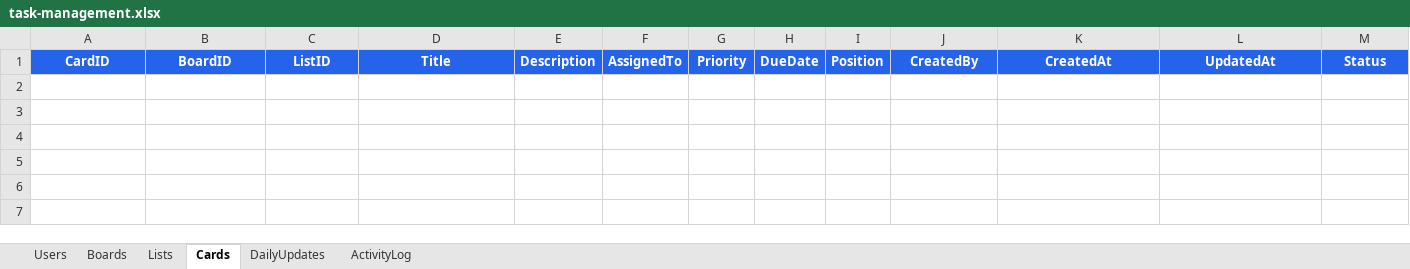
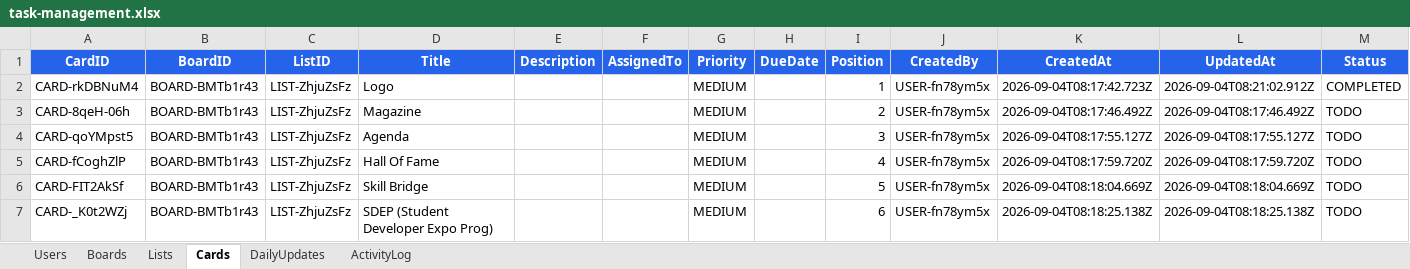
Before and after one commit to CSivakesav/TaskBoard, an Excel workbook: data/task-management.xlsx, sheet Cards, drawn as a sheet; values as stored, in another font and other column widths than the file's, no borders; the diff names each change by its address in the sheet, - before the commit and + after, or states it on an @@ line.

Commit message:
Remove medium badge from cards, add assigned person field on card creation and detail edit

```diff
--- a/data/task-management.xlsx (sheet Cards)
+++ b/data/task-management.xlsx (sheet Cards)
+row 2: CARD-rkDBNuM4 | BOARD-BMTb1r43 | LIST-ZhjuZsFz | Logo |  |  | MEDIUM |  | 1 | USER-fn78ym5x | 2026-09-04T08:17:42.723Z | 2026-09-04T08:21:02.912Z | COMPLETED
+row 3: CARD-8qeH-06h | BOARD-BMTb1r43 | LIST-ZhjuZsFz | Magazine |  |  | MEDIUM |  | 2 | USER-fn78ym5x | 2026-09-04T08:17:46.492Z | 2026-09-04T08:17:46.492Z | TODO
+row 4: CARD-qoYMpst5 | BOARD-BMTb1r43 | LIST-ZhjuZsFz | Agenda |  |  | MEDIUM |  | 3 | USER-fn78ym5x | 2026-09-04T08:17:55.127Z | 2026-09-04T08:17:55.127Z | TODO
+row 5: CARD-fCoghZlP | BOARD-BMTb1r43 | LIST-ZhjuZsFz | Hall Of Fame |  |  | MEDIUM |  | 4 | USER-fn78ym5x | 2026-09-04T08:17:59.720Z | 2026-09-04T08:17:59.720Z | TODO
+row 6: CARD-FIT2AkSf | BOARD-BMTb1r43 | LIST-ZhjuZsFz | Skill Bridge |  |  | MEDIUM |  | 5 | USER-fn78ym5x | 2026-09-04T08:18:04.669Z | 2026-09-04T08:18:04.669Z | TODO
+row 7: CARD-_K0t2WZj | BOARD-BMTb1r43 | LIST-ZhjuZsFz | SDEP (Student Developer Expo Prog) |  |  | MEDIUM |  | 6 | USER-fn78ym5x | 2026-09-04T08:18:25.138Z | 2026-09-04T08:18:25.138Z | TODO
```
Also changed, not shown: sheet ActivityLog, sheet Boards, sheet DailyUpdates, 3 other files.
